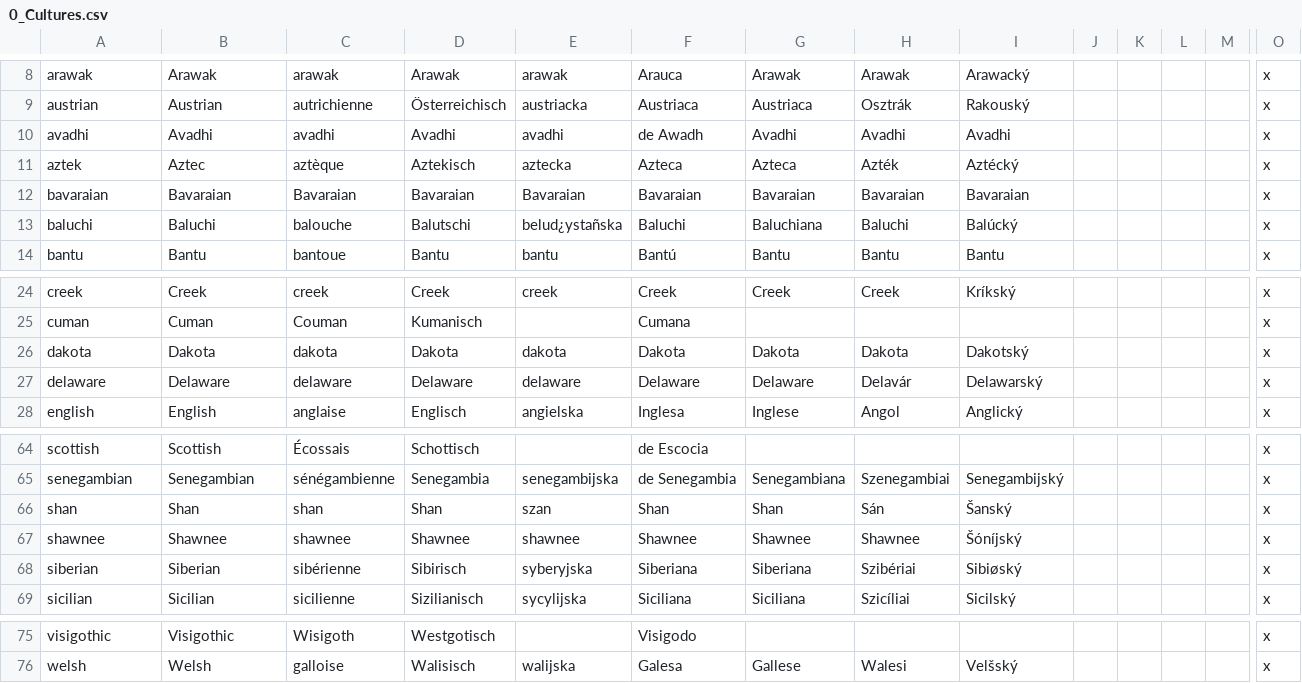
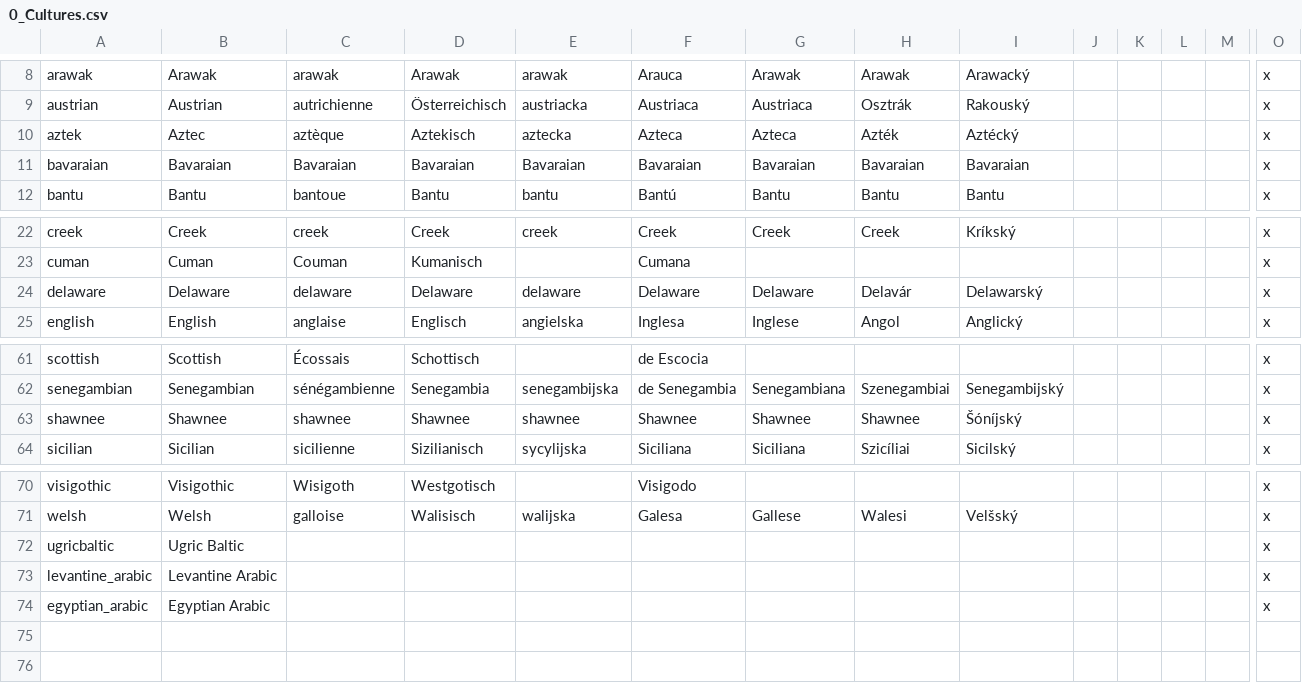
Before and after one commit to ParadoxGameConverters/EU4ToVic2, a CSV file: EU4toV2/Data_Files/localisation/0_Cultures.csv, drawn as a sheet; only a part is shown, gaps mark what is left out; removed rows and columns are numbered as before the commit, all else as after; rows hold the shown columns only; the diff names each change by its address in the sheet, - before the commit and + after, or states it on an @@ line.

```diff
--- a/EU4toV2/Data_Files/localisation/0_Cultures.csv
+++ b/EU4toV2/Data_Files/localisation/0_Cultures.csv
-row 10: avadhi | Avadhi | avadhi | Avadhi | avadhi | de Awadh | Avadhi | Avadhi | Avadhi |  |  |  |  | x
-row 13: baluchi | Baluchi | balouche | Balutschi | belud¿ystañska | Baluchi | Baluchiana | Baluchi | Balúcký |  |  |  |  | x
-row 26: dakota | Dakota | dakota | Dakota | dakota | Dakota | Dakota | Dakota | Dakotský |  |  |  |  | x
-row 66: shan | Shan | shan | Shan | szan | Shan | Shan | Sán | Šanský |  |  |  |  | x
-row 68: siberian | Siberian | sibérienne | Sibirisch | syberyjska | Siberiana | Siberiana | Szibériai | Sibiøský |  |  |  |  | x
+row 72: ugricbaltic | Ugric Baltic |  |  |  |  |  |  |  |  |  |  |  | x
+row 73: levantine_arabic | Levantine Arabic |  |  |  |  |  |  |  |  |  |  |  | x
+row 74: egyptian_arabic | Egyptian Arabic |  |  |  |  |  |  |  |  |  |  |  | x
```
Also changed, not shown: EU4toV2/Data_Files/localisation/0_Names.csv, EU4toV2/Data_Files/localisation/0_Religions.csv, 6 other files.
